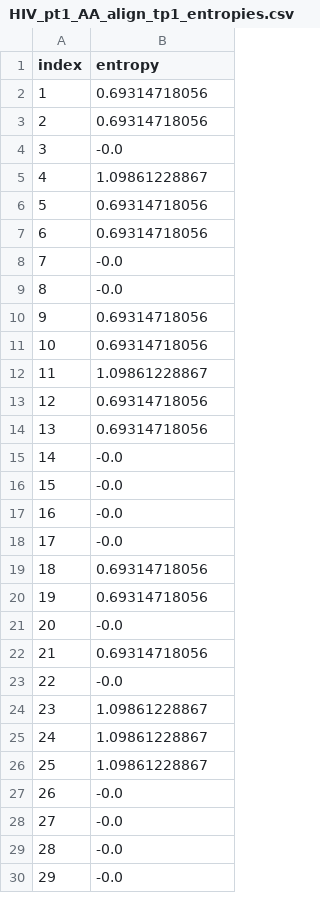
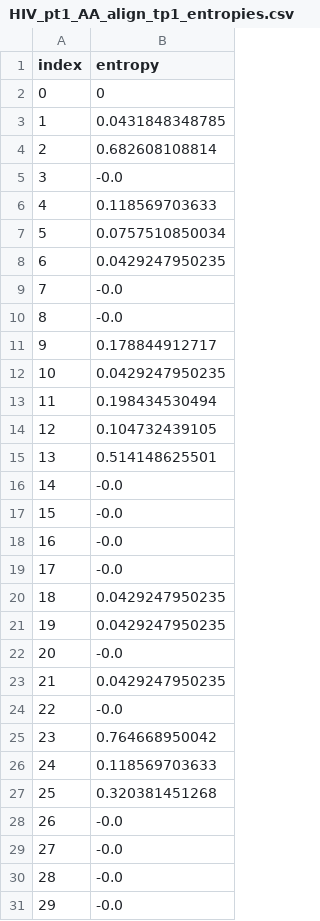
Before and after one commit to CSE512-15S/fp-liusuw-kuangyou, a CSV file: output/HIV_pt1_AA_align_tp1_entropies.csv, drawn as a sheet; only a part is shown; addresses are those after the commit; the diff covers the shown part only; the diff names each change by its address in the sheet, - before the commit and + after, or states it on an @@ line.

```diff
--- a/output/HIV_pt1_AA_align_tp1_entropies.csv
+++ b/output/HIV_pt1_AA_align_tp1_entropies.csv
@@ column A (index) renumbered between rows 2 and 3 @@
-B2 (entropy): 0.69314718056
+B2 (entropy): 0
-B3 (entropy): 0.69314718056
+B3 (entropy): 0.0431848348785
+row 4: 2 | 0.682608108814
-B6 (entropy): 1.09861228867
+B6 (entropy): 0.118569703633
-B7 (entropy): 0.69314718056
+B7 (entropy): 0.0757510850034
-B8 (entropy): 0.69314718056
+B8 (entropy): 0.0429247950235
-B11 (entropy): 0.69314718056
+B11 (entropy): 0.178844912717
-B12 (entropy): 0.69314718056
+B12 (entropy): 0.0429247950235
-B13 (entropy): 1.09861228867
+B13 (entropy): 0.198434530494
-B14 (entropy): 0.69314718056
+B14 (entropy): 0.104732439105
-B15 (entropy): 0.69314718056
+B15 (entropy): 0.514148625501
-B20:B21 (entropy): 0.69314718056
+B20:B21 (entropy): 0.0429247950235
-B23 (entropy): 0.69314718056
+B23 (entropy): 0.0429247950235
-B25 (entropy): 1.09861228867
+B25 (entropy): 0.764668950042
-B26 (entropy): 1.09861228867
+B26 (entropy): 0.118569703633
-B27 (entropy): 1.09861228867
+B27 (entropy): 0.320381451268
```
Also changed, not shown: 107 edited cells elsewhere in this file, 10 other files.
